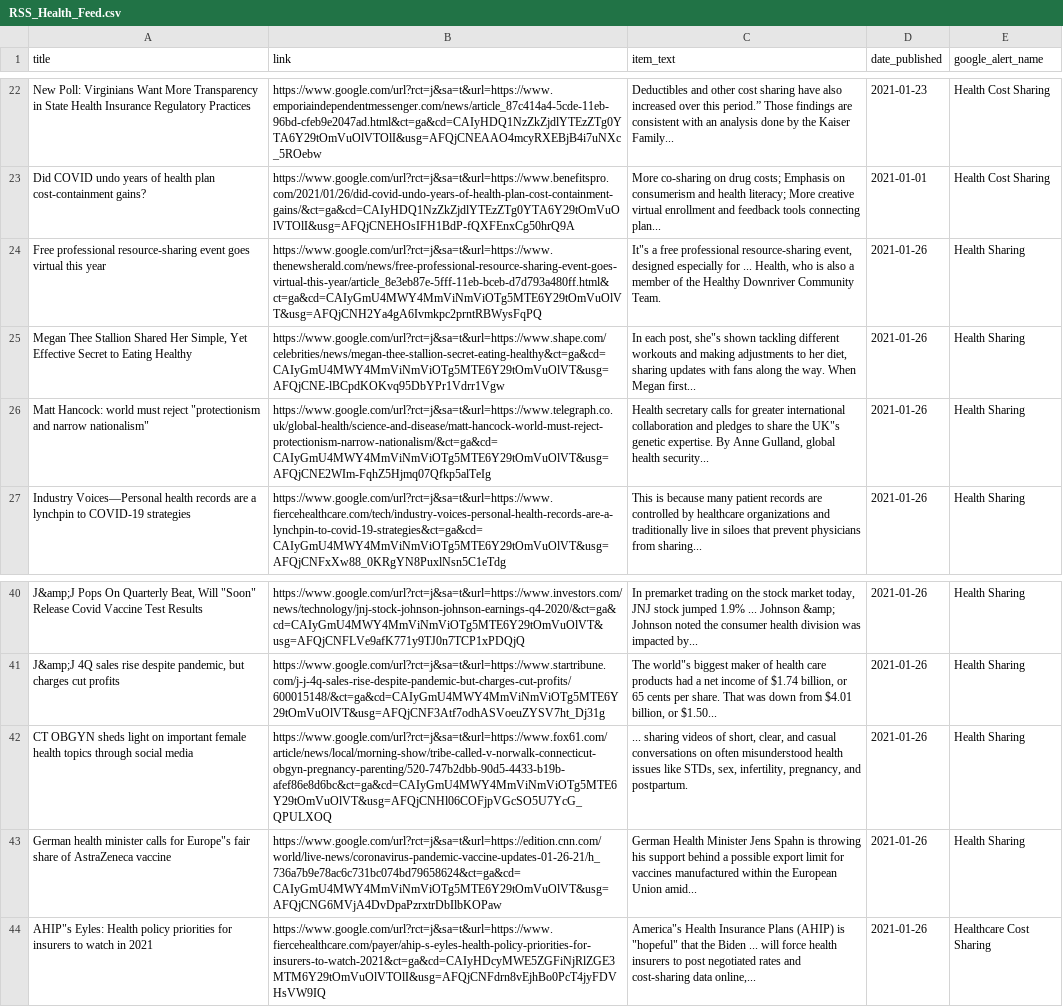
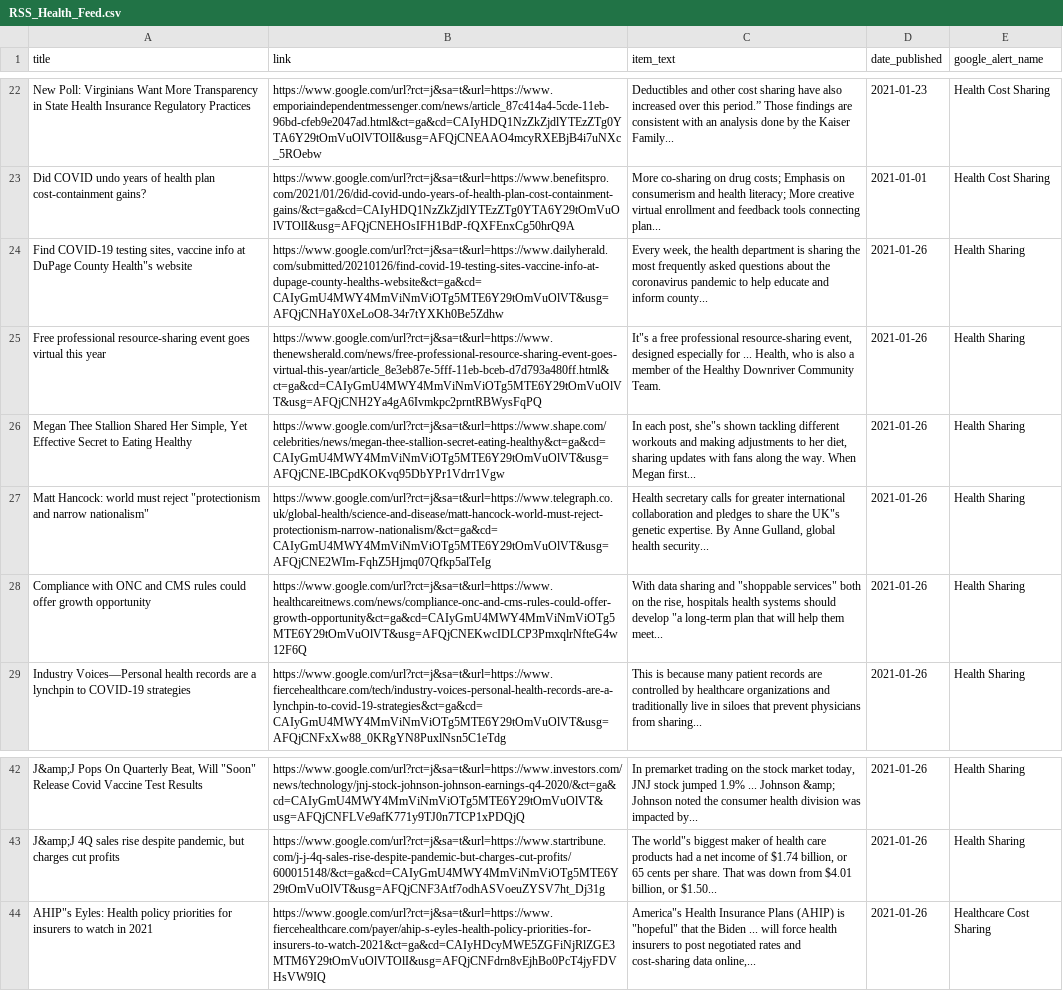
Before and after one commit to jbarton311/bb_consulting_public, a CSV file: congressional_analysis/data/RSS_Health_Feed.csv, drawn as a sheet; only a part is shown, gaps mark what is left out; removed rows and columns are numbered as before the commit, all else as after; the diff names each change by its address in the sheet, - before the commit and + after, or states it on an @@ line.

Commit message:
Adding output data for 2021-01-26

```diff
--- a/congressional_analysis/data/RSS_Health_Feed.csv
+++ b/congressional_analysis/data/RSS_Health_Feed.csv
+row 24: Find COVID-19 testing sites, vaccine info at DuPage County Health"s website | https://www.google.com/url?rct=j&sa=t&url=https://www.dailyherald.com/submitted/20210126/find-covid-19-testing-sites-vaccine-info-at-dupage-county-healths-website&ct=ga&cd=CAIyGmU4MWY4MmViNmViOTg5MTE6Y29tOmVuOlVT&usg=AFQjCNHaY0XeLoO8-34r7tYXKh0Be5Zdhw | Every week, the health department is sharing the most frequently asked questions about the coronavirus pandemic to help educate and inform county... | 2021-01-26 | Health Sharing
+row 28: Compliance with ONC and CMS rules could offer growth opportunity | https://www.google.com/url?rct=j&sa=t&url=https://www.healthcareitnews.com/news/compliance-onc-and-cms-rules-could-offer-growth-opportunity&ct=ga&cd=CAIyGmU4MWY4MmViNmViOTg5MTE6Y29tOmVuOlVT&usg=AFQjCNEKwcIDLCP3PmxqlrNfteG4w12F6Q | With data sharing and "shoppable services" both on the rise, hospitals health systems should develop "a long-term plan that will help them meet... | 2021-01-26 | Health Sharing
-row 42: CT OBGYN sheds light on important female health topics through social media | https://www.google.com/url?rct=j&sa=t&url=https://www.fox61.com/article/news/local/morning-show/tribe-called-v-norwalk-connecticut-obgyn-pregnancy-parenting/520-747b2dbb-90d5-4433-b19b-afef86e8d6bc&ct=ga&cd=CAIyGmU4MWY4MmViNmViOTg5MTE6Y29tOmVuOlVT&usg=AFQjCNHl06COFjpVGcSO5U7YcG_QPULXOQ | ... sharing videos of short, clear, and casual conversations on often misunderstood health issues like STDs, sex, infertility, pregnancy, and postpartum. | 2021-01-26 | Health Sharing
-row 43: German health minister calls for Europe"s fair share of AstraZeneca vaccine | https://www.google.com/url?rct=j&sa=t&url=https://edition.cnn.com/world/live-news/coronavirus-pandemic-vaccine-updates-01-26-21/h_736a7b9e78ac6c731bc074bd79658624&ct=ga&cd=CAIyGmU4MWY4MmViNmViOTg5MTE6Y29tOmVuOlVT&usg=AFQjCNG6MVjA4DvDpaPzrxtrDbIlbKOPaw | German Health Minister Jens Spahn is throwing his support behind a possible export limit for vaccines manufactured within the European Union amid... | 2021-01-26 | Health Sharing
```
